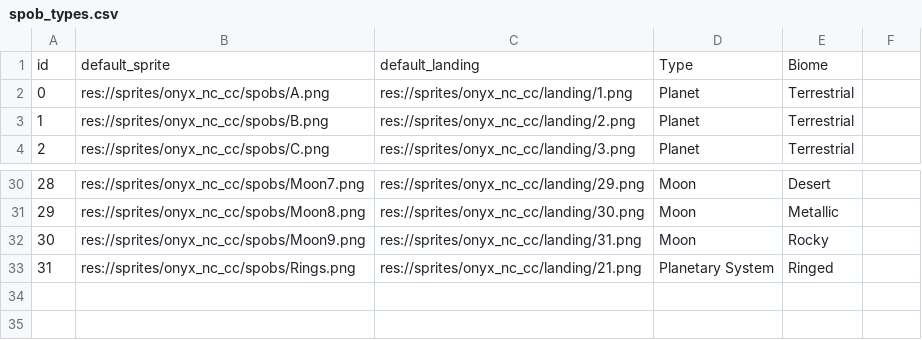
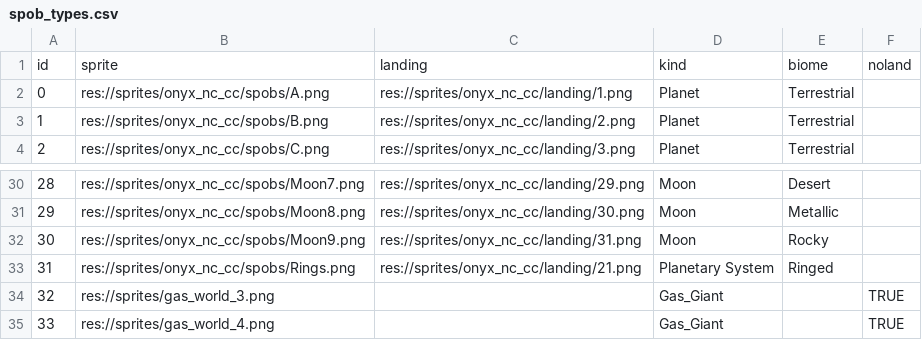
Before and after one commit to EamonnMR/mpevmvp, a CSV file: data/spob_types.csv, drawn as a sheet; only a part is shown, gaps mark what is left out; removed rows and columns are numbered as before the commit, all else as after; the diff names each change by its address in the sheet, - before the commit and + after, or states it on an @@ line.

Commit message:
Draft of a system for placing Spobs based on the universe generator

```diff
--- a/data/spob_types.csv
+++ b/data/spob_types.csv
-row 1: id | default_sprite | default_landing | Type | Biome
+row 1: id | sprite | landing | kind | biome | noland
+row 34: 32 | res://sprites/gas_world_3.png |  | Gas_Giant |  | TRUE
+row 35: 33 | res://sprites/gas_world_4.png |  | Gas_Giant |  | TRUE
```
Also changed, not shown: 9 other files.
